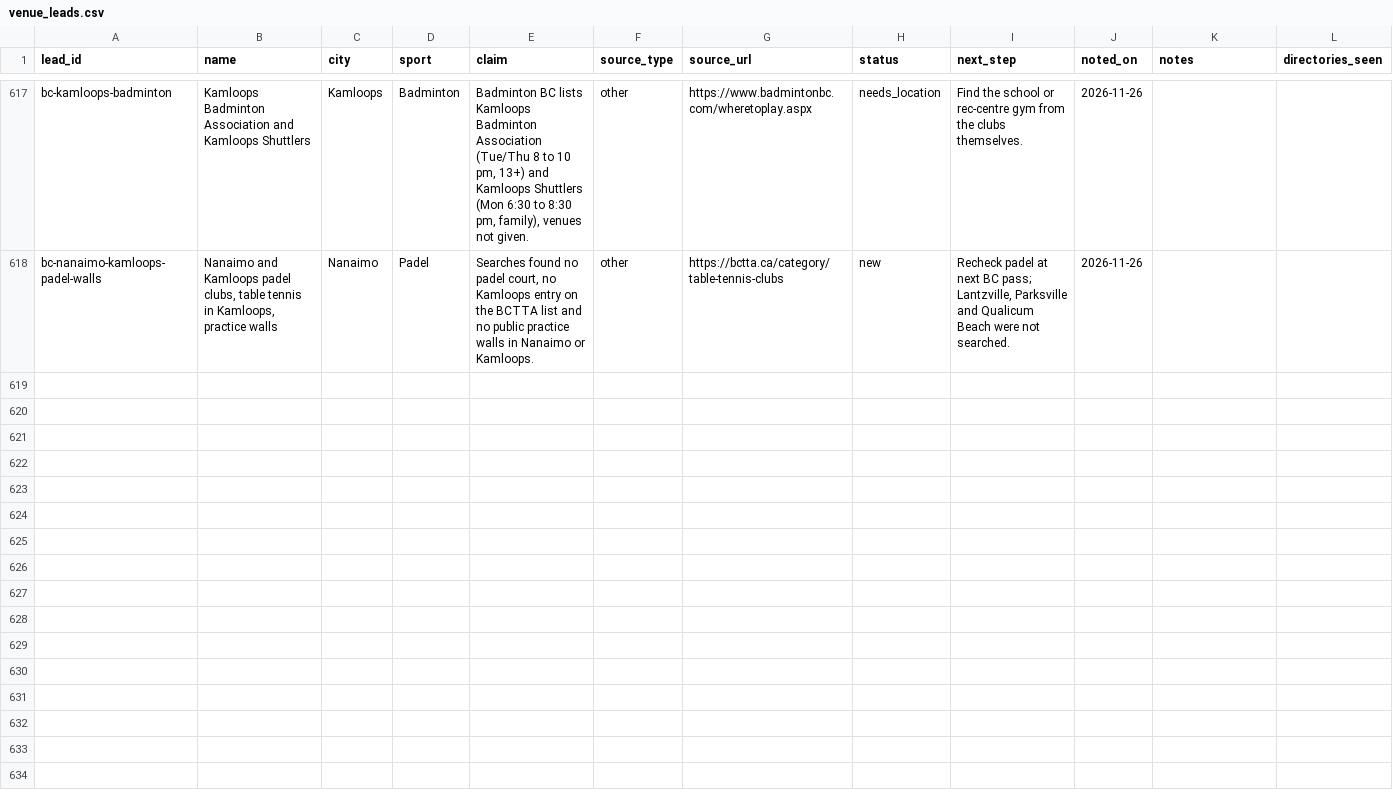
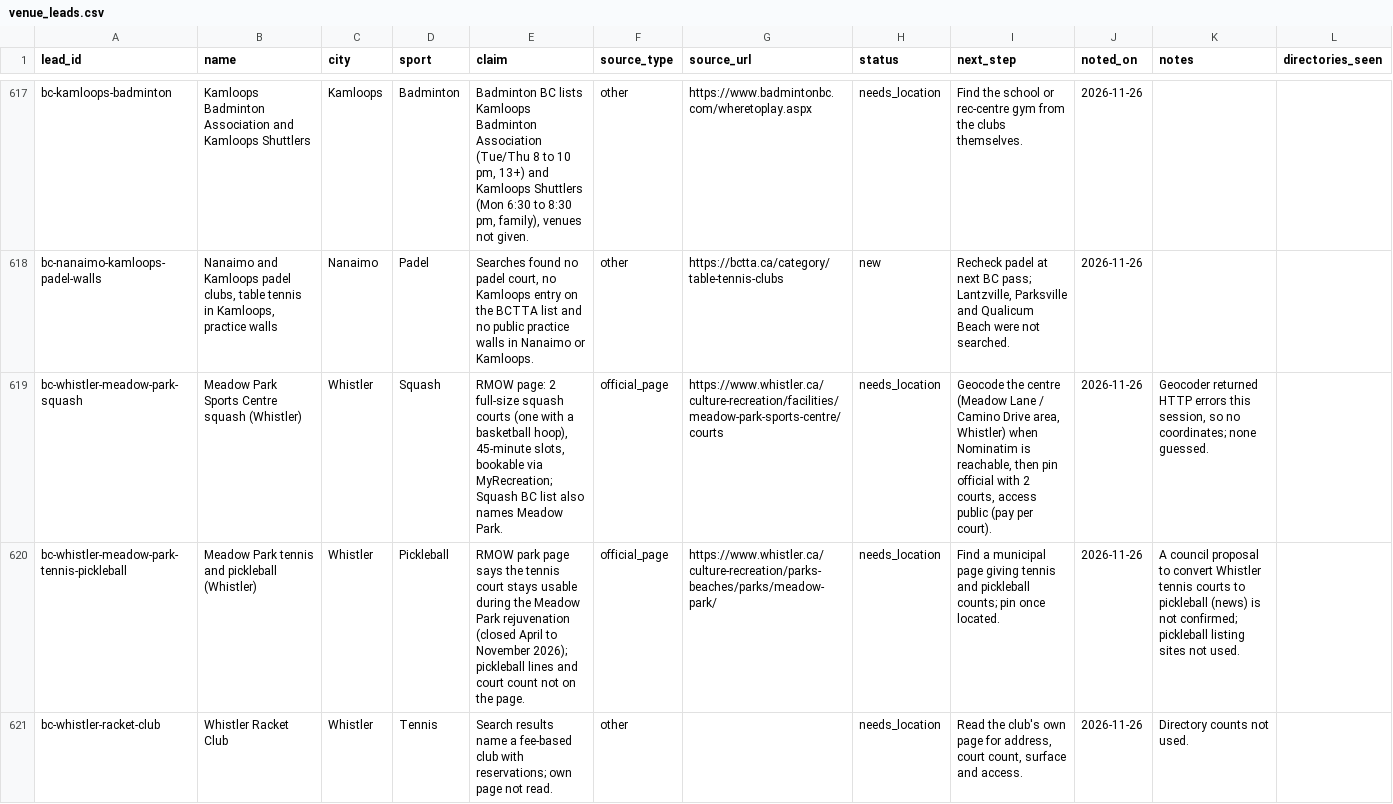
Before and after one commit to abov/courtconnect-ca, a CSV file: transform/seeds/venue_leads.csv, drawn as a sheet; only a part is shown, gaps mark what is left out; the diff covers the shown part only; the diff names each change by its address in the sheet, - before the commit and + after, or states it on an @@ line.

```diff
--- a/transform/seeds/venue_leads.csv
+++ b/transform/seeds/venue_leads.csv
+row 619: bc-whistler-meadow-park-squash | Meadow Park Sports Centre squash (Whistler) | Whistler | Squash | RMOW page: 2 full-size squash courts (one with a basketball hoop), 45-minute slots, bookable via MyRecreation; Squash BC list also names Meadow Park. | official_page | https://www.whistler.ca/culture-recreation/facilities/meadow-park-sports-centre/courts | needs_location | Geocode the centre (Meadow Lane / Camino Drive area, Whistler) when Nominatim is reachable, then pin official with 2 courts, access public (pay per court). | 2026-11-26 | Geocoder returned HTTP errors this session, so no coordinates; none guessed.
+row 620: bc-whistler-meadow-park-tennis-pickleball | Meadow Park tennis and pickleball (Whistler) | Whistler | Pickleball | RMOW park page says the tennis court stays usable during the Meadow Park rejuvenation (closed April to November 2026); pickleball lines and court count not on the page. | official_page | https://www.whistler.ca/culture-recreation/parks-beaches/parks/meadow-park/ | needs_location | Find a municipal page giving tennis and pickleball counts; pin once located. | 2026-11-26 | A council proposal to convert Whistler tennis courts to pickleball (news) is not confirmed; pickleball listing sites not used.
+row 621: bc-whistler-racket-club | Whistler Racket Club | Whistler | Tennis | Search results name a fee-based club with reservations; own page not read. | other |  | needs_location | Read the club's own page for address, court count, surface and access. | 2026-11-26 | Directory counts not used.
```
Also changed, not shown: 3 added rows elsewhere in this file, 2 other files.
